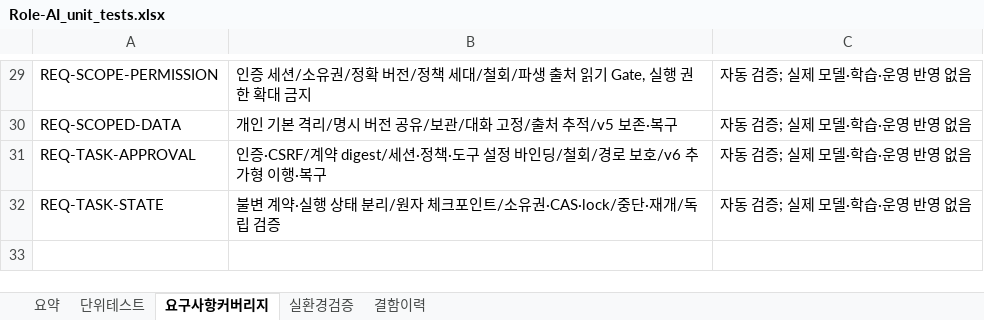
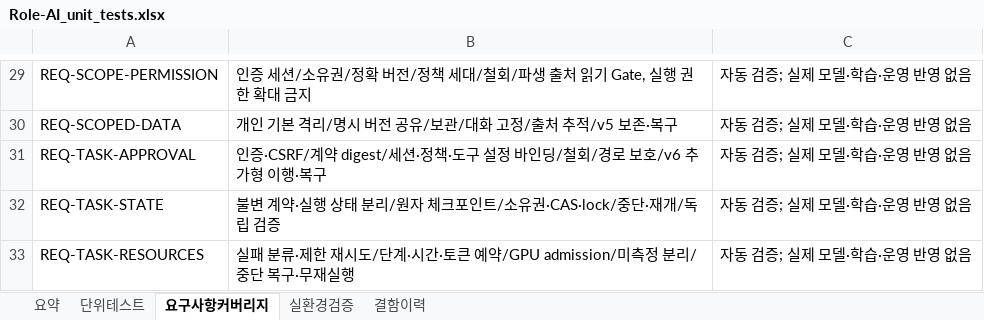
Before and after one commit to wjdwodhks35/Role-AI, an Excel workbook: qa/Role-AI_unit_tests.xlsx, sheet 요구사항커버리지, drawn as a sheet; only a part is shown, gaps mark what is left out; values as stored, in another font and other column widths than the file's, no borders; the diff names each change by its address in the sheet, - before the commit and + after, or states it on an @@ line.

Commit message:
feat: P1-07 durable resource reservations and bounded recovery

```diff
--- a/qa/Role-AI_unit_tests.xlsx (sheet 요구사항커버리지)
+++ b/qa/Role-AI_unit_tests.xlsx (sheet 요구사항커버리지)
+row 33: REQ-TASK-RESOURCES | 실패 분류·제한 재시도/단계·시간·토큰 예약/GPU admission/미측정 분리/중단 복구·무재실행 | 자동 검증; 실제 모델·학습·운영 반영 없음
```
Also changed, not shown: sheet 단위테스트, sheet 요약, 7 other files.
